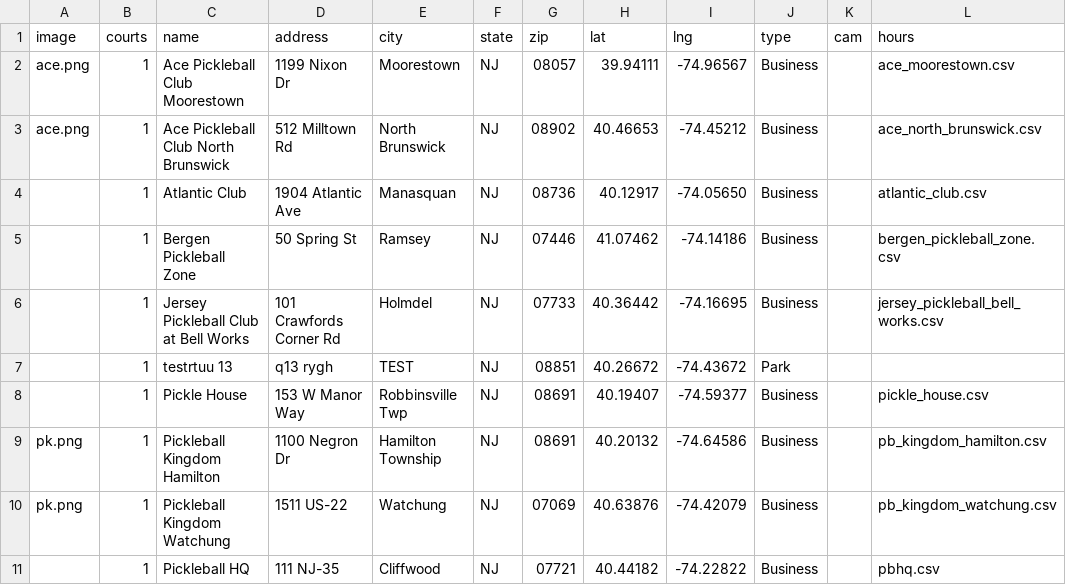
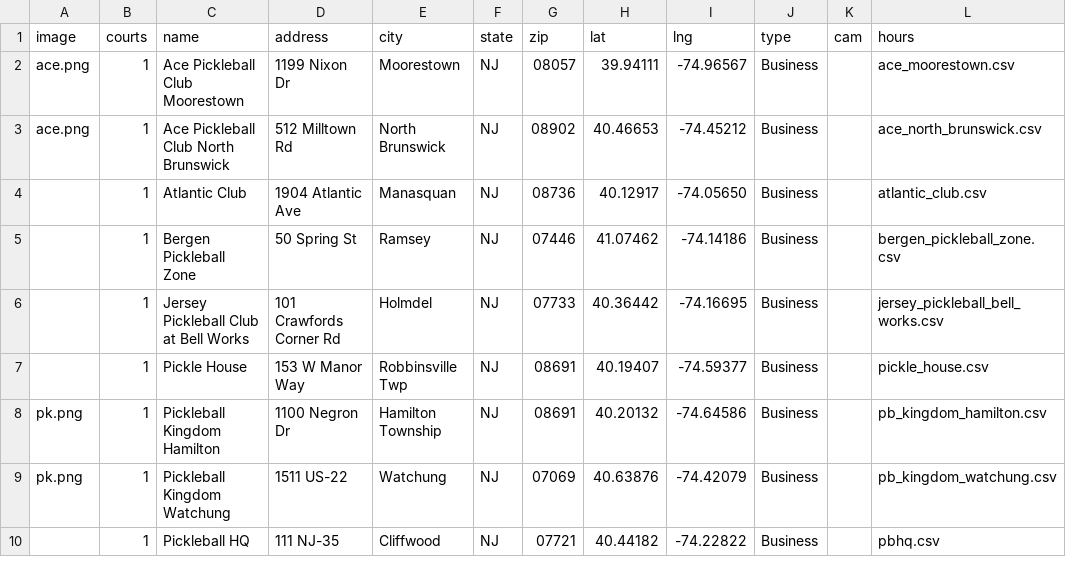
Before and after one commit to andrewrelic/pickleball-finder, a CSV file: locations-nj.csv, drawn as a sheet; only a part is shown; the diff names each change by its address in the sheet, - before the commit and + after, or states it on an @@ line.

Commit message:
Remove testrtuu 13 from locations-nj.csv

```diff
--- a/locations-nj.csv
+++ b/locations-nj.csv
-row 7:  | 1 | testrtuu 13 | q13 rygh | TEST | NJ | 08851 | 40.26672 | -74.43672 | Park
```
